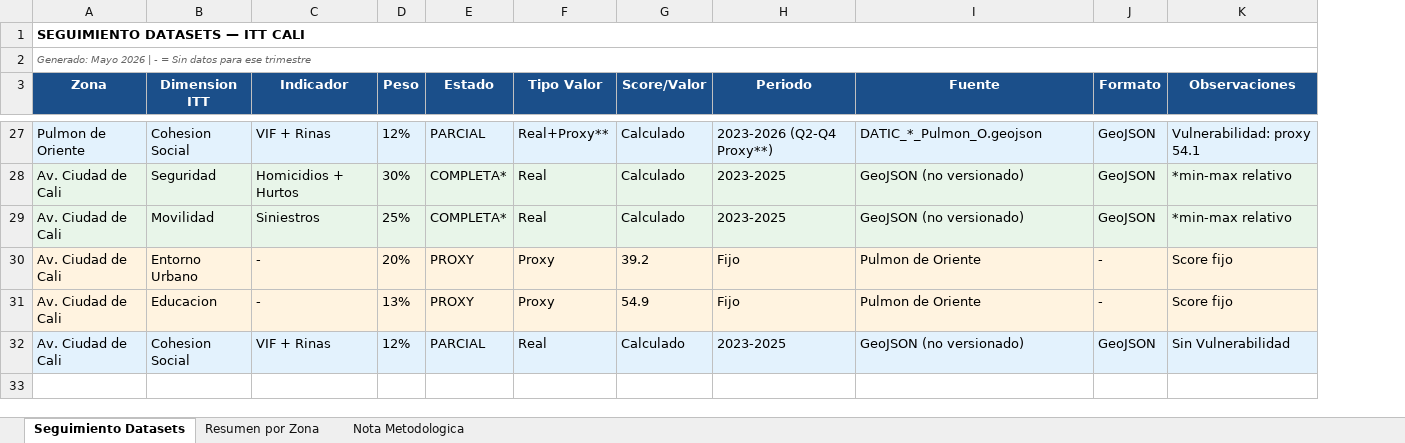
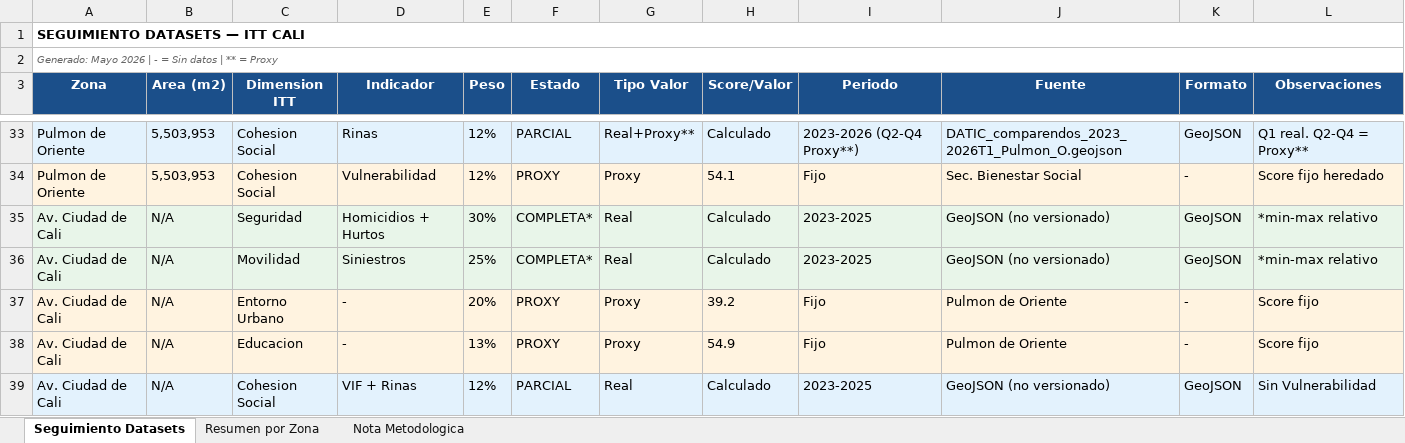
Before and after one commit to Pabandres85/Itt_repos_cali, an Excel workbook: ITT_Seguimiento_Datasets.xlsx, sheet Seguimiento Datasets, drawn as a sheet; only a part is shown, gaps mark what is left out; values as stored, in another font and other column widths than the file's, no borders; addresses are those after the commit; the diff covers the shown part only; the diff names each change by its address in the sheet, - before the commit and + after, or states it on an @@ line.

```diff
--- a/ITT_Seguimiento_Datasets.xlsx (sheet Seguimiento Datasets)
+++ b/ITT_Seguimiento_Datasets.xlsx (sheet Seguimiento Datasets)
+column B (Area (m2)), row 33: 5,503,953; rows 35-39: all N/A
-A2 (Zona): …Sin datos para ese trimestre
+A2 (Zona): …Sin datos | ** = Proxy
-D33 (Indicador): VIF + Rinas
+D33 (Indicador): Rinas
-J33 (Fuente): DATIC_*_Pulmon_O.geojson
+J33 (Fuente): DATIC_comparendos_2023_2026T1_Pulmon_O.geojson
-L33 (Observaciones): Vulnerabilidad: proxy 54.1
+L33 (Observaciones): Q1 real. Q2-Q4 = Proxy**
+row 34: Pulmon de Oriente | 5,503,953 | Cohesion Social | Vulnerabilidad | 12% | PROXY | Proxy | 54.1 | Fijo | Sec. Bienestar Social | - | Score fijo heredado
```
Also changed, not shown: 6 added rows and 15 edited cells elsewhere in this sheet, sheet Resumen por Zona, sheet Nota Metodologica, outputs/IMAGENES_POR_ITT/itt_barrio_obrero/ITT_Barrio_Obrero.xlsx.
